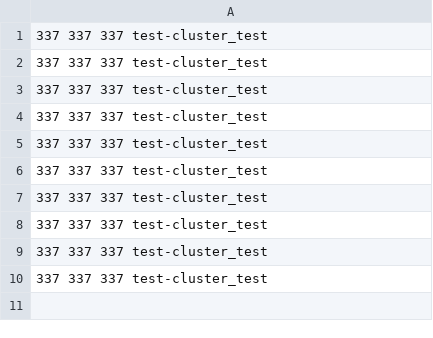
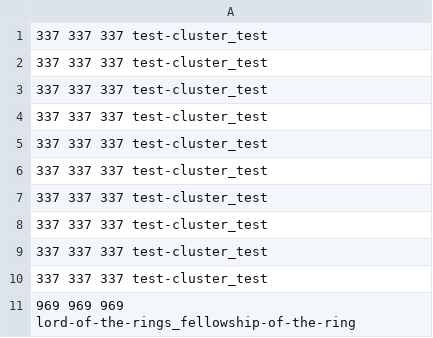
Before and after one commit to pagel-pro/cluster-image-scanner-all-results, a CSV file: 20220611/lifetime_overview.csv, drawn as a sheet.

```diff
--- a/20220611/lifetime_overview.csv
+++ b/20220611/lifetime_overview.csv
@@ -10 +10,2 @@
 337 337 337 test-cluster_test
+969 969 969 lord-of-the-rings_fellowship-of-the-ring
```
Also changed, not shown: 4 other files.
